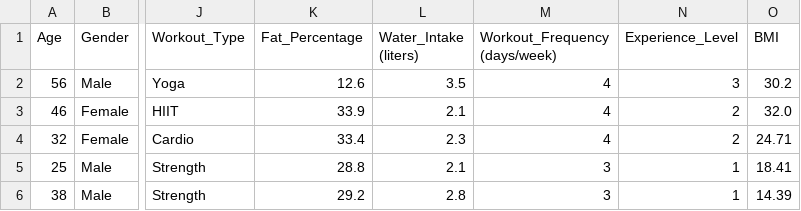
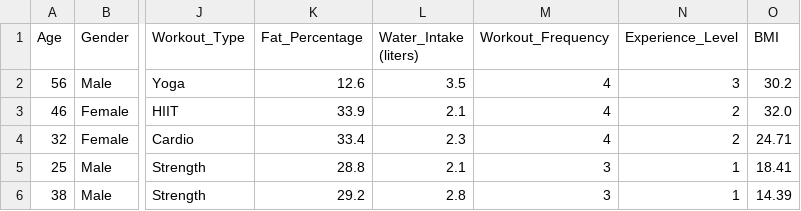
Before and after one commit to MontMendez/EstadisticaVerano, a CSV file: gym_members_exercise_tracking.csv, drawn as a sheet; only a part is shown, gaps mark what is left out; the diff names each change by its address in the sheet, - before the commit and + after, or states it on an @@ line.

Commit message:
Update gym_members_exercise_tracking.csv

```diff
--- a/gym_members_exercise_tracking.csv
+++ b/gym_members_exercise_tracking.csv
-M1: Workout_Frequency (days/week)
+M1: Workout_Frequency
```
